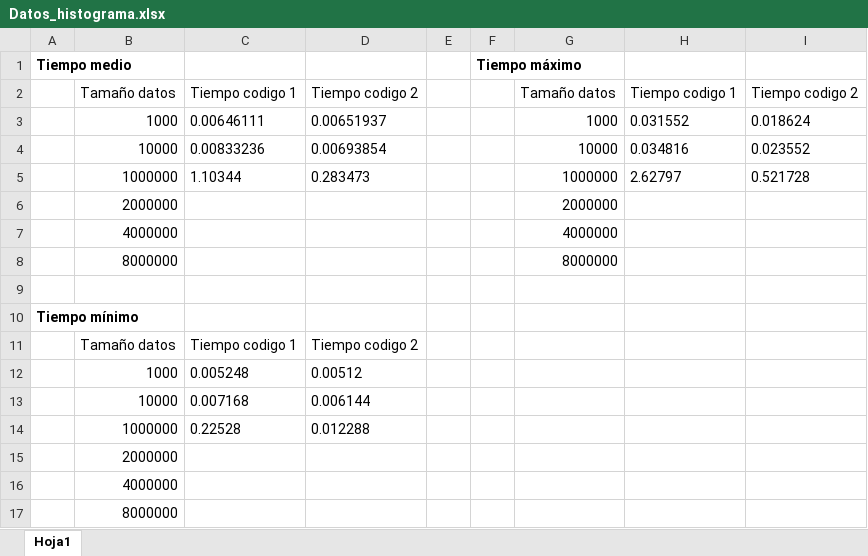
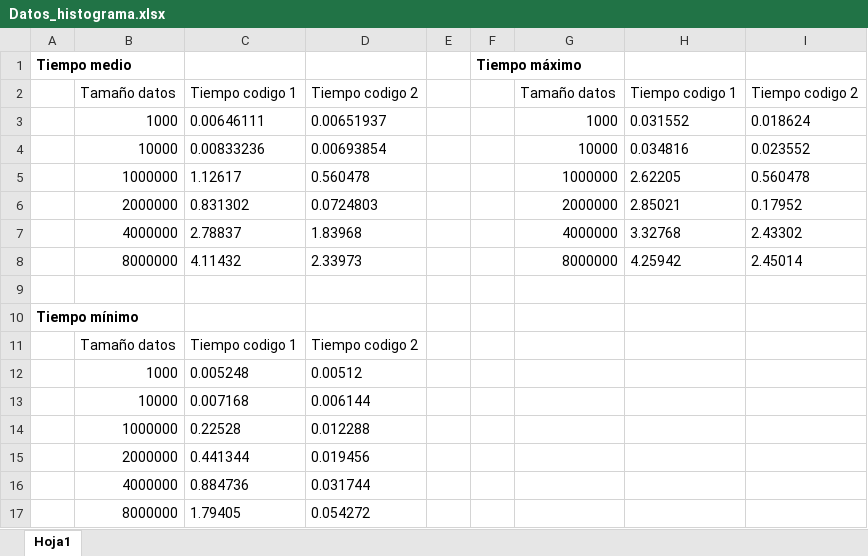
Before and after one commit to feichay10/Practicas-AAyPE, an Excel workbook: Modulo_2_Programacion_GPUs/grafica/Datos_histograma.xlsx, sheet Hoja1, drawn as a sheet; values as stored, in another font and other column widths than the file's, no borders; charts and pictures not drawn; removed rows and columns are numbered as before the commit, all else as after; the diff names each change by its address in the sheet, - before the commit and + after, or states it on an @@ line.

```diff
--- a/Modulo_2_Programacion_GPUs/grafica/Datos_histograma.xlsx (sheet Hoja1)
+++ b/Modulo_2_Programacion_GPUs/grafica/Datos_histograma.xlsx (sheet Hoja1)
-row 5:  | 1000000 | 1.10344 | 0.283473 |  |  | 1000000 | 2.62797 | 0.521728
-row 6:  | 2000000 |  |  |  |  | 2000000
-row 7:  | 4000000 |  |  |  |  | 4000000
-row 8:  | 8000000 |  |  |  |  | 8000000
+row 5:  | 1000000 | 1.12617 | 0.560478 |  |  | 1000000 | 2.62205 | 0.560478
+row 6:  | 2000000 | 0.831302 | 0.0724803 |  |  | 2000000 | 2.85021 | 0.17952
+row 7:  | 4000000 | 2.78837 | 1.83968 |  |  | 4000000 | 3.32768 | 2.43302
+row 8:  | 8000000 | 4.11432 | 2.33973 |  |  | 8000000 | 4.25942 | 2.45014
-row 15:  | 2000000
-row 16:  | 4000000
-row 17:  | 8000000
+row 15:  | 2000000 | 0.441344 | 0.019456
+row 16:  | 4000000 | 0.884736 | 0.031744
+row 17:  | 8000000 | 1.79405 | 0.054272
```
Also changed, not shown: charts or pictures, 2 other files.
